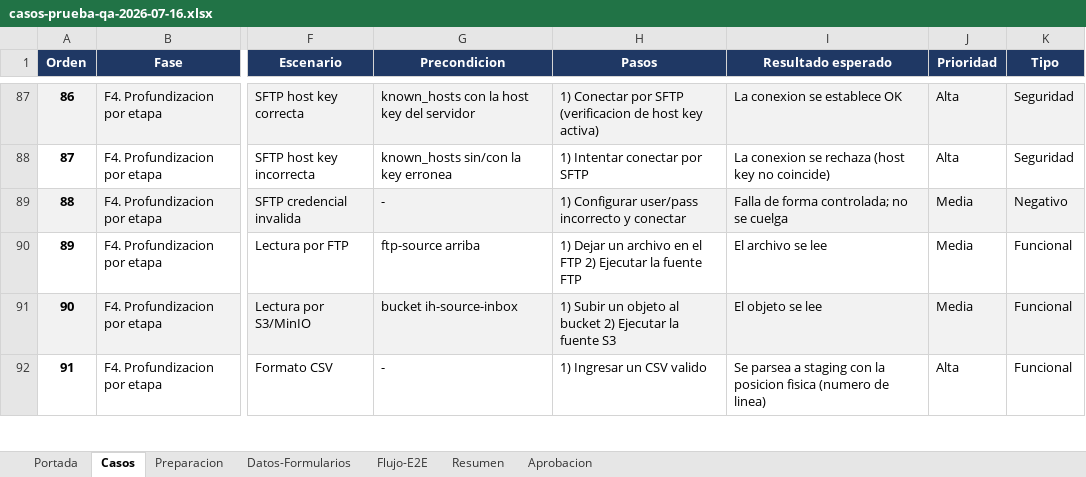
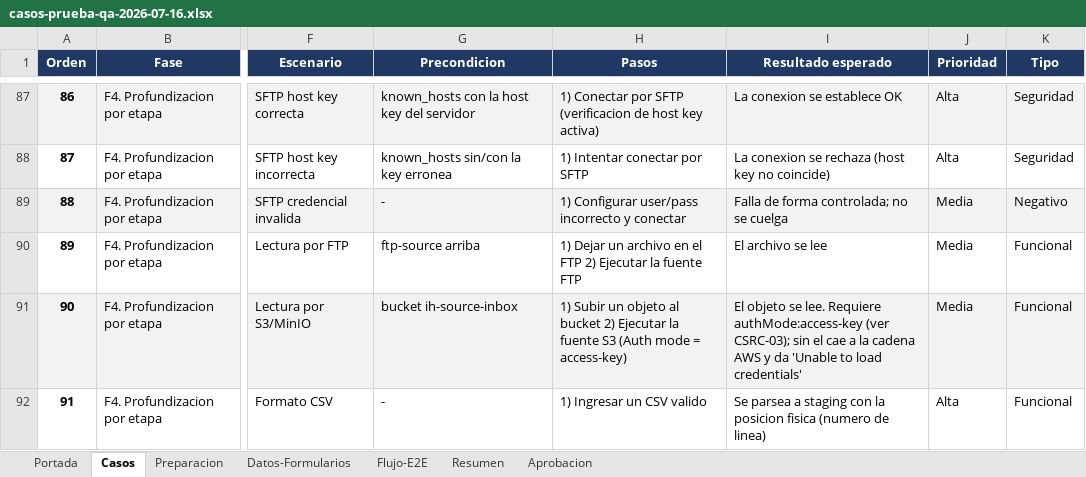
Before and after one commit to BuildSoft-Develoment/integration-hub, an Excel workbook: qa/fase-6-qa/casos-prueba-qa-2026-07-16.xlsx, sheet Casos, drawn as a sheet; only a part is shown, gaps mark what is left out; values as stored, in another font and other column widths than the file's, no borders; the diff covers the shown part only; the diff names each change by its address in the sheet, - before the commit and + after, or states it on an @@ line.

```diff
--- a/qa/fase-6-qa/casos-prueba-qa-2026-07-16.xlsx (sheet Casos)
+++ b/qa/fase-6-qa/casos-prueba-qa-2026-07-16.xlsx (sheet Casos)
-H91 (Pasos): …fuente S3
+H91 (Pasos): …fuente S3 (Auth mode = access-key)
-I91 (Resultado esperado): …objeto se lee
+I91 (Resultado esperado): …objeto se lee. Requiere authMode:access-key (ver CSRC-03); sin el cae a la cadena AWS y da 'Unable to load credentials'
```
Also changed, not shown: 9 edited cells and cell formats elsewhere in this sheet, sheet Datos-Formularios, sheet Resumen, 35 other files.
